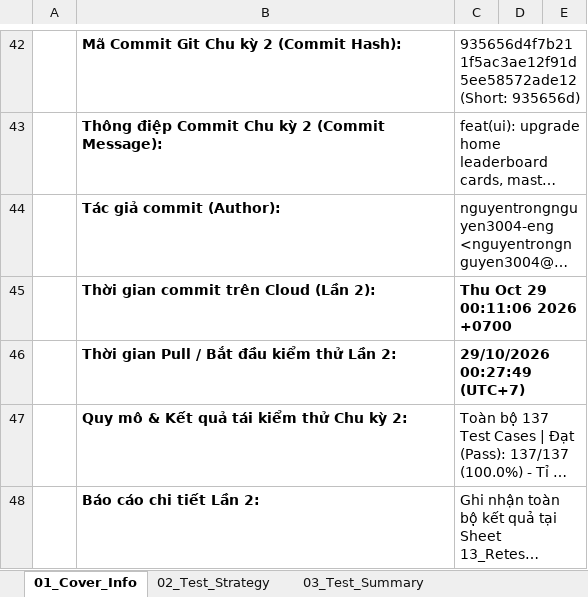
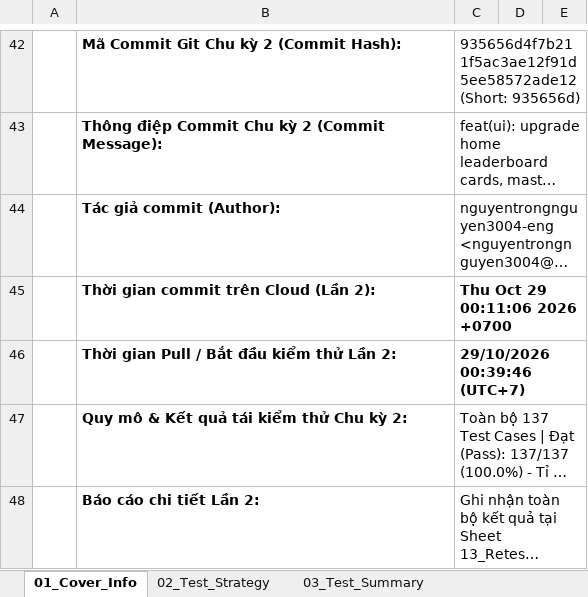
Before and after one commit to thequang120605-byte/C-T-ng-, an Excel workbook: Testing/04_TaiLieu_Va_BaoCao_KiemThu/BANG_KE_HOACH_VA_KICH_BAN_KIEM_THU_137_TC.xlsx, sheet 01_Cover_Info, drawn as a sheet; only a part is shown, gaps mark what is left out; long unchanged cells end in …; values as stored, in another font and other column widths than the file's, no borders; the diff names each change by its address in the sheet, - before the commit and + after, or states it on an @@ line.

```diff
--- a/Testing/04_TaiLieu_Va_BaoCao_KiemThu/BANG_KE_HOACH_VA_KICH_BAN_KIEM_THU_137_TC.xlsx (sheet 01_Cover_Info)
+++ b/Testing/04_TaiLieu_Va_BaoCao_KiemThu/BANG_KE_HOACH_VA_KICH_BAN_KIEM_THU_137_TC.xlsx (sheet 01_Cover_Info)
-C46: 29/10/2026 00:27:49 (UTC+7)
+C46: 29/10/2026 00:39:46 (UTC+7)
```
Also changed, not shown: sheet 13_Retest_Round2, sheet 03_Test_Summary, sheet 04_TC_Auth_Profile, Testing/TestCases_KLCN_CoTuong (1).xlsx, 1 other file.
